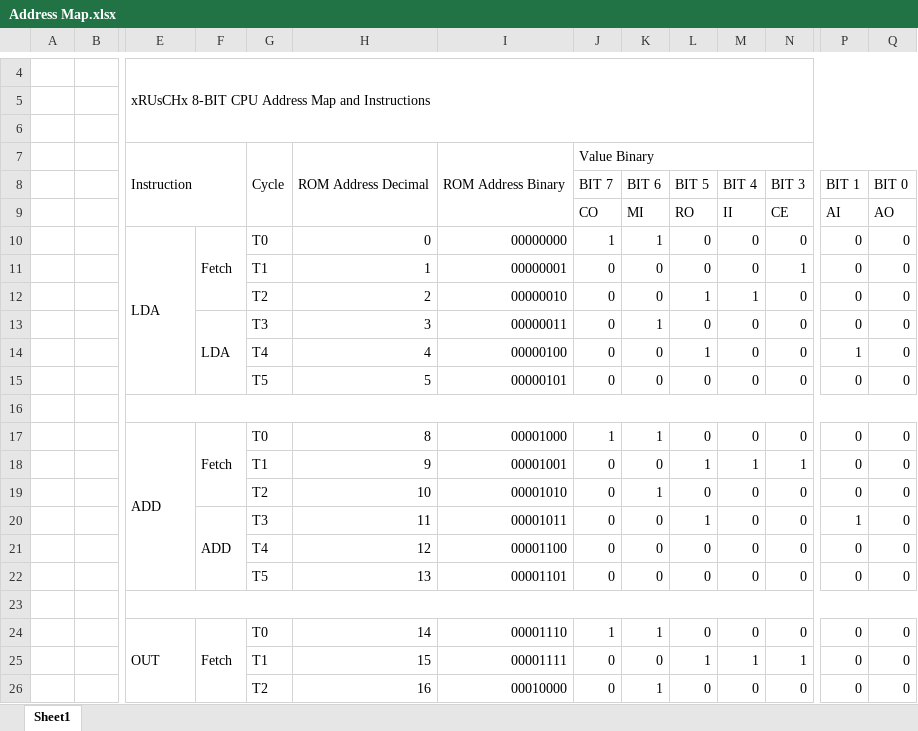
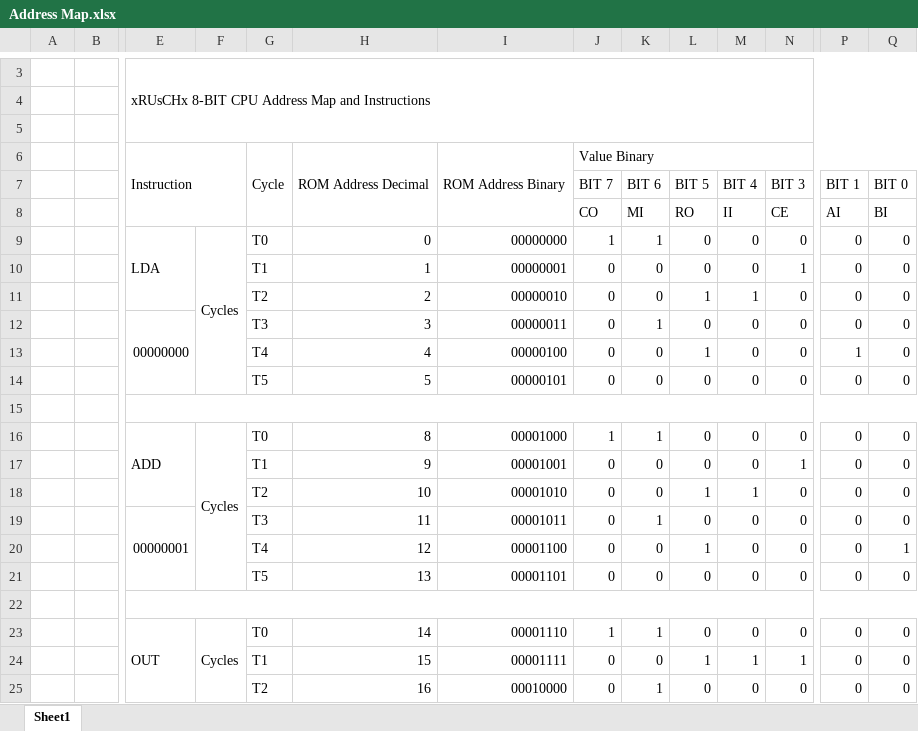
Before and after one commit to xruschx/8-Bit-Cpu, an Excel workbook: ROM/Address Map.xlsx, sheet Sheet1, drawn as a sheet; only a part is shown, gaps mark what is left out; values as stored, in another font and other column widths than the file's, no cell formats; conditional formats not drawn; removed rows and columns are numbered as before the commit, all else as after; rows hold the shown columns only; the diff covers the shown part only; the diff names each change by its address in the sheet, - before the commit and + after, or states it on an @@ line.

```diff
--- a/ROM/Address Map.xlsx (sheet Sheet1)
+++ b/ROM/Address Map.xlsx (sheet Sheet1)
-Q8 (BIT 0): AO
+Q8 (BIT 0): BI
-E10:E15 merged
+E9:E11 merged
-F9: Fetch
+F9: Cycles
-F10:F12 merged
+F9:F14 merged
-E12: (empty)
+E12: 00000000
+E12:E14 merged
-F12: LDA
+F12: (empty)
-F13:F15 merged
-E17:E22 merged
+E16:E18 merged
-F16: Fetch
+F16: Cycles
-F17:F19 merged
+F16:F21 merged
-L17 (BIT 5): 1
+L17 (BIT 5): 0
-M17 (BIT 4): 1
+M17 (BIT 4): 0
+row 18:  |  |  |  | T2 | 10 | 00001010 | 0 | 0 | 1 | 1 | 0 | 0 | 0
-E19: (empty)
+E19: 00000001
+E19:E21 merged
-G19: T2
+G19: T3
-H19: 10
+H19: 11
-I19: 00001010
+I19: 00001011
-row 20:  |  |  | ADD | T3 | 11 | 00001011 | 0 | 0 | 1 | 0 | 0 | 1 | 0
-L20 (BIT 5): 0
+L20 (BIT 5): 1
-Q20 (BIT 0): 0
+Q20 (BIT 0): 1
-E24:E29 merged
+E23:E25 merged
-F23: Fetch
+F23: Cycles
-F24:F26 merged
+F23:F28 merged
```
Also changed, not shown: 1 removed row, 4 edited cells and merged cells elsewhere in this sheet, cell formats, formulas that keep their value, 6 other files.
